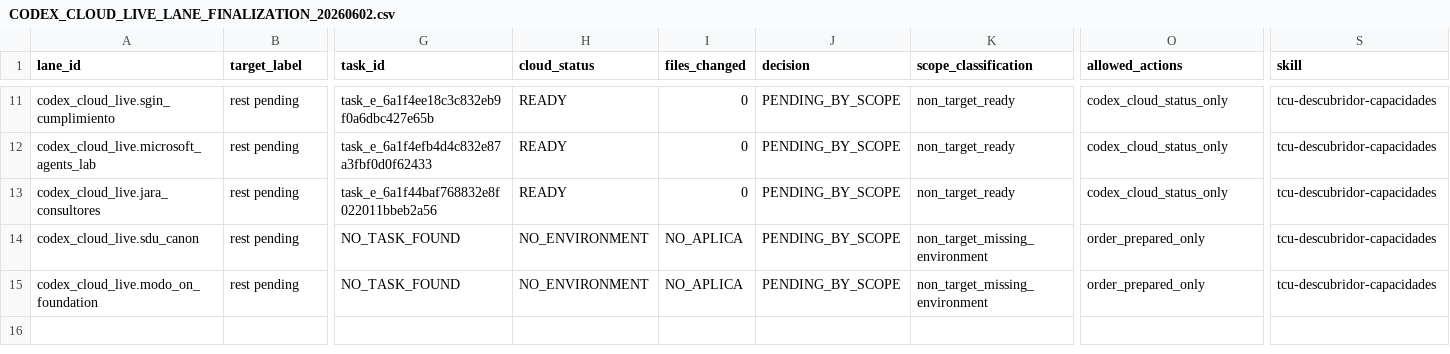
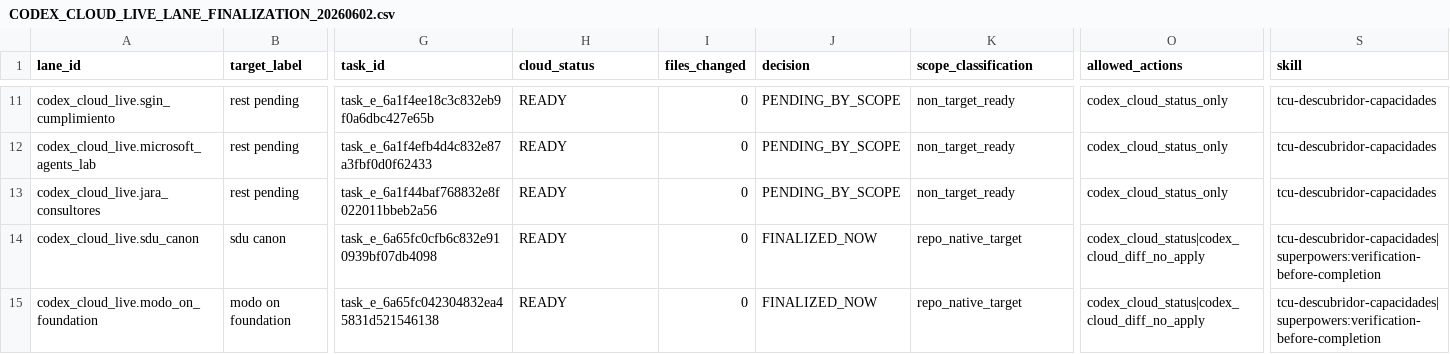
Before and after one commit to universo-rey/cabina-universal-d, a CSV file: .agents/codex/matrices/CODEX_CLOUD_LIVE_LANE_FINALIZATION_20260602.csv, drawn as a sheet; only a part is shown, gaps mark what is left out; the diff covers the shown part only; the diff names each change by its address in the sheet, - before the commit and + after, or states it on an @@ line.

```diff
--- a/.agents/codex/matrices/CODEX_CLOUD_LIVE_LANE_FINALIZATION_20260602.csv
+++ b/.agents/codex/matrices/CODEX_CLOUD_LIVE_LANE_FINALIZATION_20260602.csv
-B14 (target_label): rest pending
+B14 (target_label): sdu canon
-G14 (task_id): NO_TASK_FOUND
+G14 (task_id): task_e_6a65fc0cfb6c832e910939bf07db4098
-H14:H15 (cloud_status): NO_ENVIRONMENT
+H14:H15 (cloud_status): READY
-I14:I15 (files_changed): NO_APLICA
+I14:I15 (files_changed): 0
-J14:J15 (decision): PENDING_BY_SCOPE
+J14:J15 (decision): FINALIZED_NOW
-K14:K15 (scope_classification): non_target_missing_environment
+K14:K15 (scope_classification): repo_native_target
-O14:O15 (allowed_actions): order_prepared_only
+O14:O15 (allowed_actions): codex_cloud_status|codex_cloud_diff_no_apply
-S14:S15 (skill): tcu-descubridor-capacidades
+S14:S15 (skill): tcu-descubridor-capacidades|superpowers:verification-before-completion
-B15 (target_label): rest pending
+B15 (target_label): modo on foundation
-G15 (task_id): NO_TASK_FOUND
+G15 (task_id): task_e_6a65fc042304832ea45831d521546138
```
Also changed, not shown: 16 edited cells elsewhere in this file, .agents/codex/matrices/AUTONOMOUS_AGENT_EXECUTION_MATRIX_20260602.csv, .agents/codex/matrices/CODEX_CLOUD_ENVIRONMENT_INVENTORY_20260602.csv, 2 other files.
